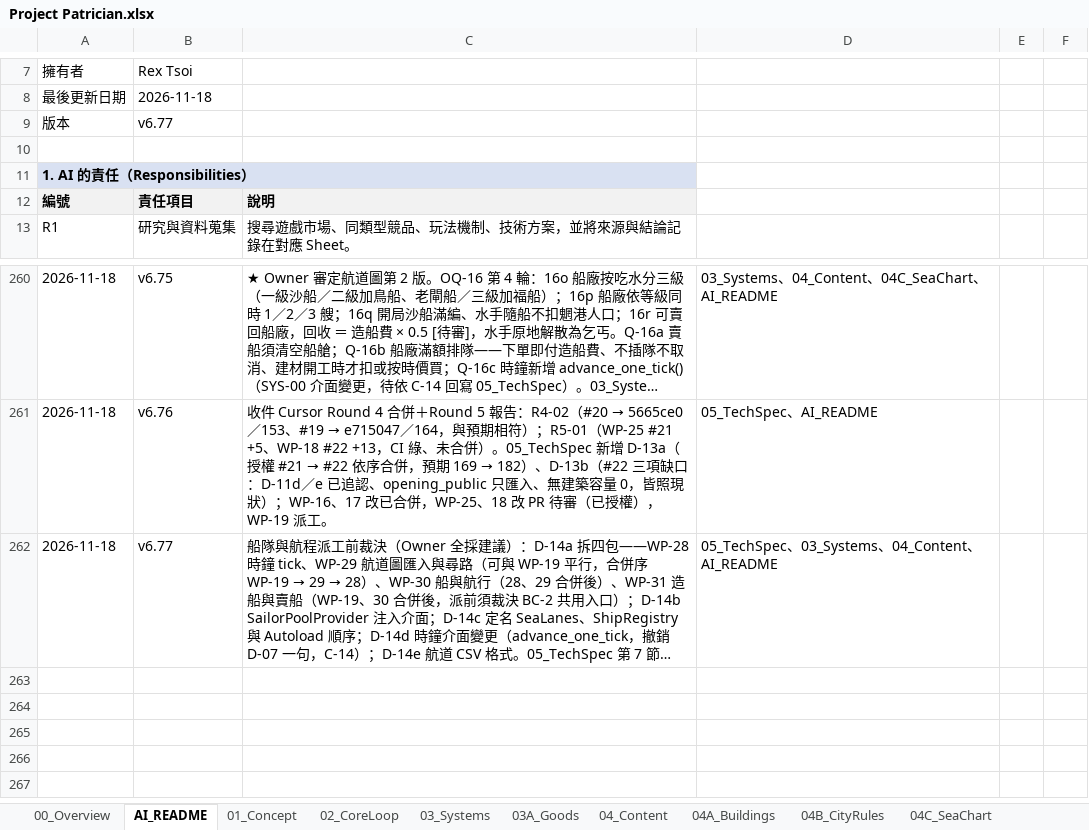
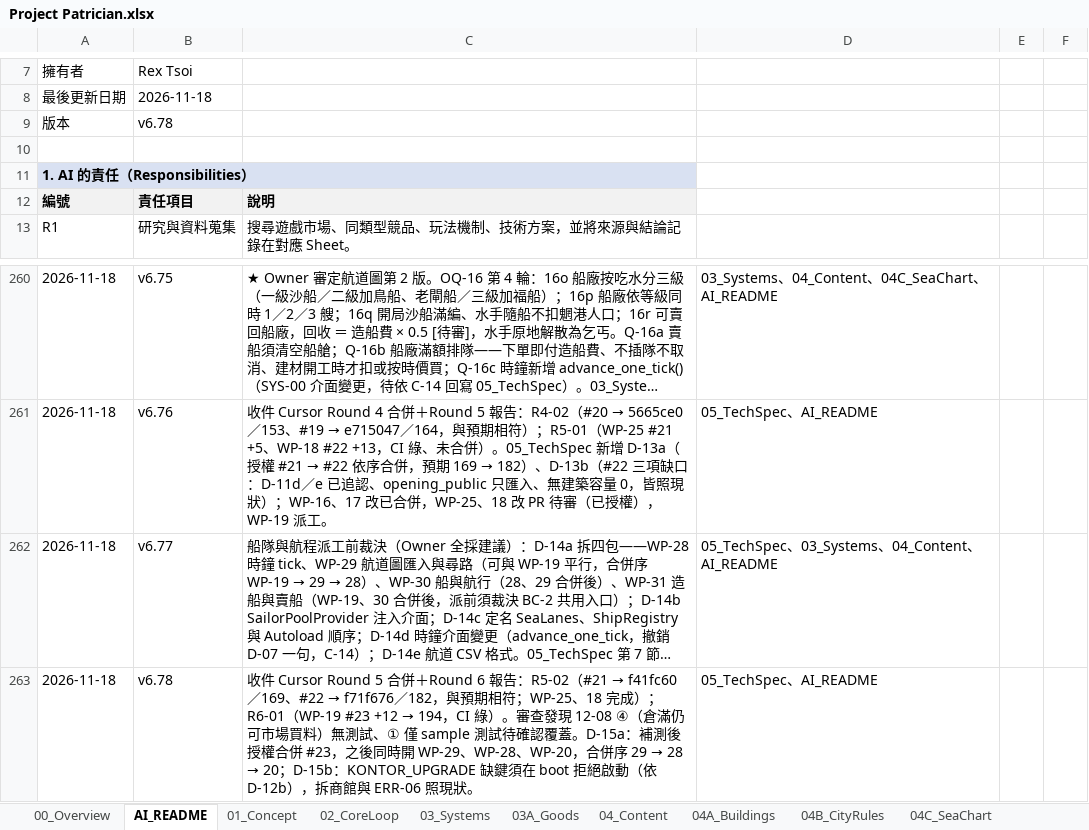
Before and after one commit to wayung0217/Project-Patrician, an Excel workbook: docs/spec/Project Patrician.xlsx, sheet AI_README, drawn as a sheet; only a part is shown, gaps mark what is left out; long unchanged cells end in …; values as stored, in another font and other column widths than the file's, no borders; conditional formats not drawn; the diff names each change by its address in the sheet, - before the commit and + after, or states it on an @@ line.

Commit message:
20261118-20:53-Update-docs-specs

```diff
--- a/docs/spec/Project Patrician.xlsx (sheet AI_README)
+++ b/docs/spec/Project Patrician.xlsx (sheet AI_README)
-B9: v6.77
+B9: v6.78
+row 263: 2026-11-18 | v6.78 | 收件 Cursor Round 5 合併＋Round 6 報告：R5-02（#21 → f41fc60／169、#22 → f71f676／182，與預期相符；WP-25、18 完成）；R6-01（WP-19 #23 +12 → 194，CI 綠）。審查發現 12-08 ④（倉滿仍可市場買料）無測試、① 僅 sample 測試待確認覆蓋。D-15a：補測後授權合併 #23，之後同時開 WP-29、WP-28、WP-20，合併序 29 → 28 → 20；D-15b：KONTOR_UPGRADE 缺鍵須在 boot 拒絕啟動（依 D-12b），拆商館與 ERR-06 照現狀。 | 05_TechSpec、AI_README
```
Also changed, not shown: sheet 05_TechSpec, 2 other files.
